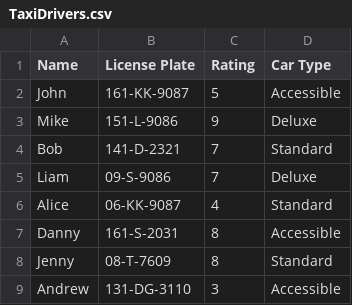
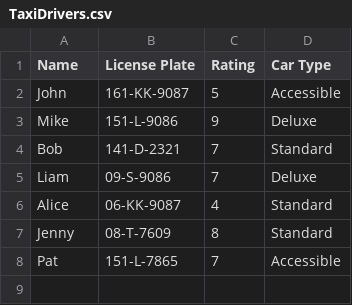
Before and after one commit to dylan-teehan-skc/FrontSeat, a CSV file: TaxiDrivers.csv, drawn as a sheet.

```diff
--- a/TaxiDrivers.csv
+++ b/TaxiDrivers.csv
@@ -6,4 +6,3 @@ Liam,09-S-9086,7,Deluxe
 Alice,06-KK-9087,4,Standard
-Danny,161-S-2031,8,Accessible
 Jenny,08-T-7609,8,Standard
-Andrew,131-DG-3110,3,Accessible
+Pat,151-L-7865,7,Accessible
```
Also changed, not shown: user_data.csv, 14 other files.
